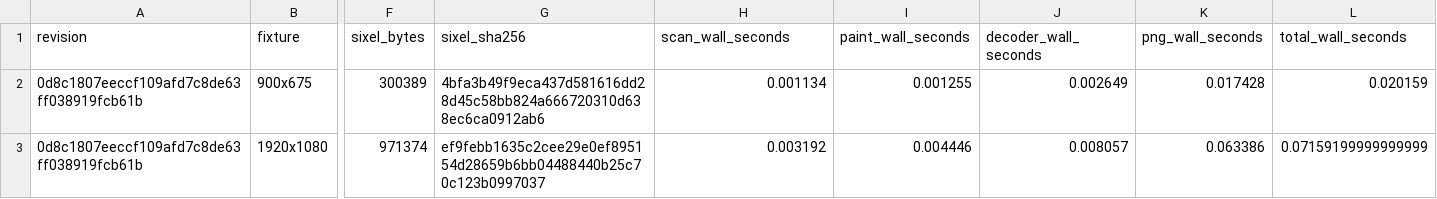
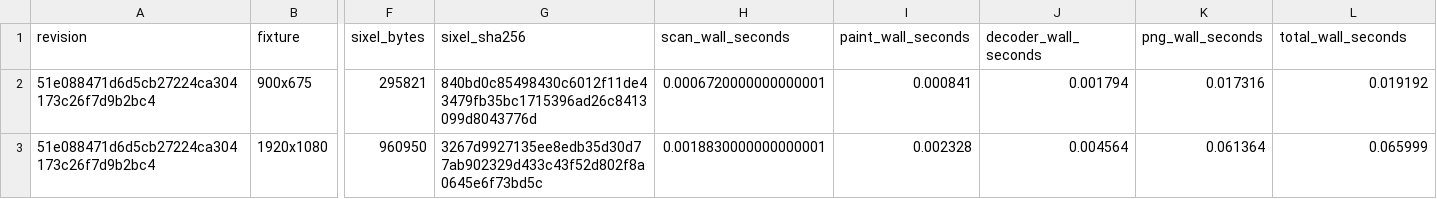
Before and after one commit to saitoha/libsixel, a CSV file: docs/threading/measurements/decoder-size-comparison.csv, drawn as a sheet; only a part is shown, gaps mark what is left out; the diff covers the shown part only; the diff names each change by its address in the sheet, - before the commit and + after, or states it on an @@ line.

```diff
--- a/docs/threading/measurements/decoder-size-comparison.csv
+++ b/docs/threading/measurements/decoder-size-comparison.csv
-A2:A3 (revision): 0d8c1807eeccf109afd7c8de63ff038919fcb61b
+A2:A3 (revision): 51e088471d6d5cb27224ca304173c26f7d9b2bc4
-F2 (sixel_bytes): 300389
+F2 (sixel_bytes): 295821
-G2 (sixel_sha256): 4bfa3b49f9eca437d581616dd28d45c58bb824a666720310d638ec6ca0912ab6
+G2 (sixel_sha256): 840bd0c85498430c6012f11de43479fb35bc1715396ad26c8413099d8043776d
-H2 (scan_wall_seconds): 0.001134
+H2 (scan_wall_seconds): 0.0006720000000000001
-I2 (paint_wall_seconds): 0.001255
+I2 (paint_wall_seconds): 0.000841
-J2 (decoder_wall_seconds): 0.002649
+J2 (decoder_wall_seconds): 0.001794
-K2 (png_wall_seconds): 0.017428
+K2 (png_wall_seconds): 0.017316
-L2 (total_wall_seconds): 0.020159
+L2 (total_wall_seconds): 0.019192
-F3 (sixel_bytes): 971374
+F3 (sixel_bytes): 960950
-G3 (sixel_sha256): ef9febb1635c2cee29e0ef895154d28659b6bb04488440b25c70c123b0997037
+G3 (sixel_sha256): 3267d9927135ee8edb35d30d77ab902329d433c43f52d802f8a0645e6f73bd5c
-H3 (scan_wall_seconds): 0.003192
+H3 (scan_wall_seconds): 0.0018830000000000001
-I3 (paint_wall_seconds): 0.004446
+I3 (paint_wall_seconds): 0.002328
-J3 (decoder_wall_seconds): 0.008057
+J3 (decoder_wall_seconds): 0.004564
-K3 (png_wall_seconds): 0.063386
+K3 (png_wall_seconds): 0.061364
-L3 (total_wall_seconds): 0.07159199999999999
+L3 (total_wall_seconds): 0.065999
```
Also changed, not shown: 4 edited cells elsewhere in this file, docs/threading/measurements/decoder-thread-scaling.csv, 10 other files.
